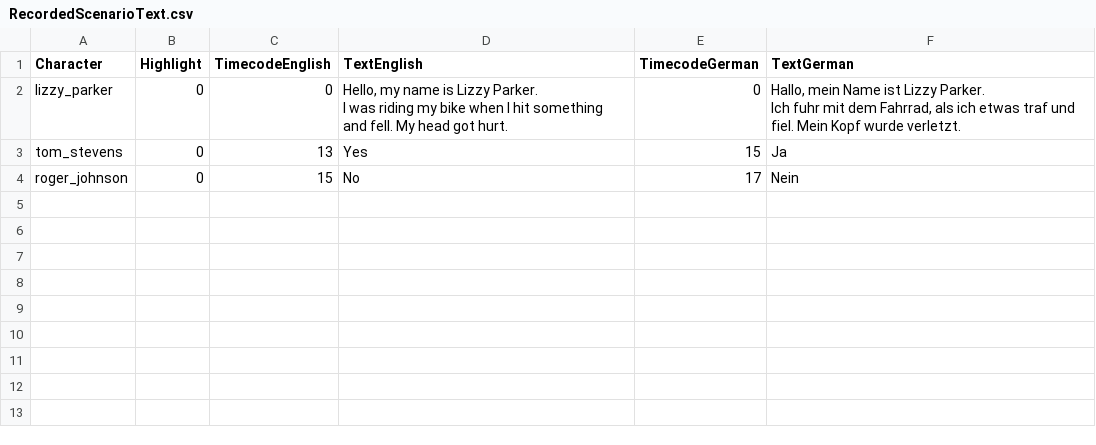
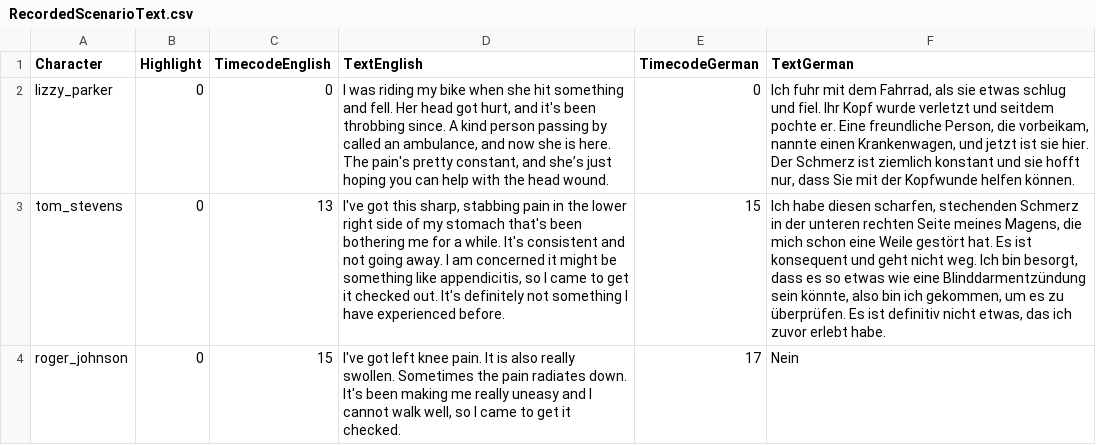
Before and after one commit to XRINTAMT/DR_FLEMP, a CSV file: Assets/Resources/Scenarios/B1_Pain_Assessment/RecordedScenarioText.csv, drawn as a sheet; ↵ is a line break in a cell; the diff names each change by its address in the sheet, - before the commit and + after, or states it on an @@ line.

Commit message:
new script

```diff
--- a/Assets/Resources/Scenarios/B1_Pain_Assessment/RecordedScenarioText.csv
+++ b/Assets/Resources/Scenarios/B1_Pain_Assessment/RecordedScenarioText.csv
-D2 (TextEnglish): Hello, my name is Lizzy Parker. ↵ I was riding my bike when I hit something and fell. My head got hurt.
+D2 (TextEnglish): I was riding my bike when she hit something and fell. Her head got hurt, and it's been throbbing since. A kind person passing by called an ambulance, and now she is here. The pain's pretty constant, and she’s just hoping you can help with the head wound.
-F2 (TextGerman): Hallo, mein Name ist Lizzy Parker. ↵ Ich fuhr mit dem Fahrrad, als ich etwas traf und fiel. Mein Kopf wurde verletzt.
+F2 (TextGerman): Ich fuhr mit dem Fahrrad, als sie etwas schlug und fiel. Ihr Kopf wurde verletzt und seitdem pochte er. Eine freundliche Person, die vorbeikam, nannte einen Krankenwagen, und jetzt ist sie hier. Der Schmerz ist ziemlich konstant und sie hofft nur, dass Sie mit der Kopfwunde helfen können.
-D3 (TextEnglish): Yes
+D3 (TextEnglish): I've got this sharp, stabbing pain in the lower right side of my stomach that's been bothering me for a while. It's consistent and not going away. I am concerned it might be something like appendicitis, so I came to get it checked out. It's definitely not something I have experienced before.
-F3 (TextGerman): Ja
+F3 (TextGerman): Ich habe diesen scharfen, stechenden Schmerz in der unteren rechten Seite meines Magens, die mich schon eine Weile gestört hat. Es ist konsequent und geht nicht weg. Ich bin besorgt, dass es so etwas wie eine Blinddarmentzündung sein könnte, also bin ich gekommen, um es zu überprüfen. Es ist definitiv nicht etwas, das ich zuvor erlebt habe.
-D4 (TextEnglish): No
+D4 (TextEnglish): I've got left knee pain. It is also really swollen. Sometimes the pain radiates down. It's been making me really uneasy and I cannot walk well, so I came to get it checked.
```
